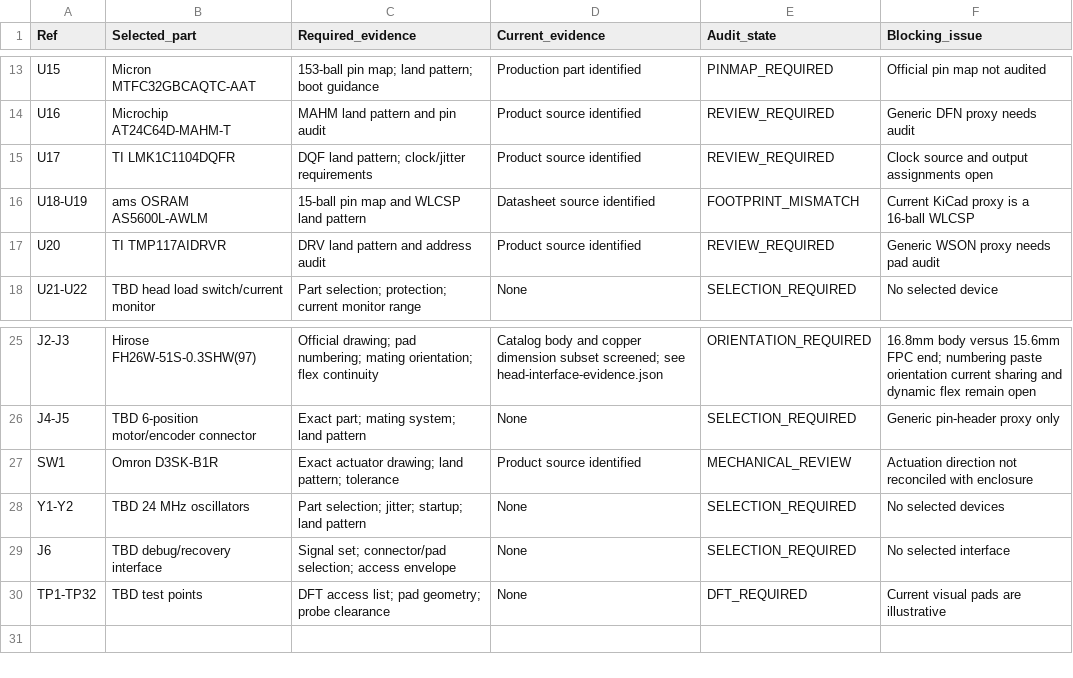
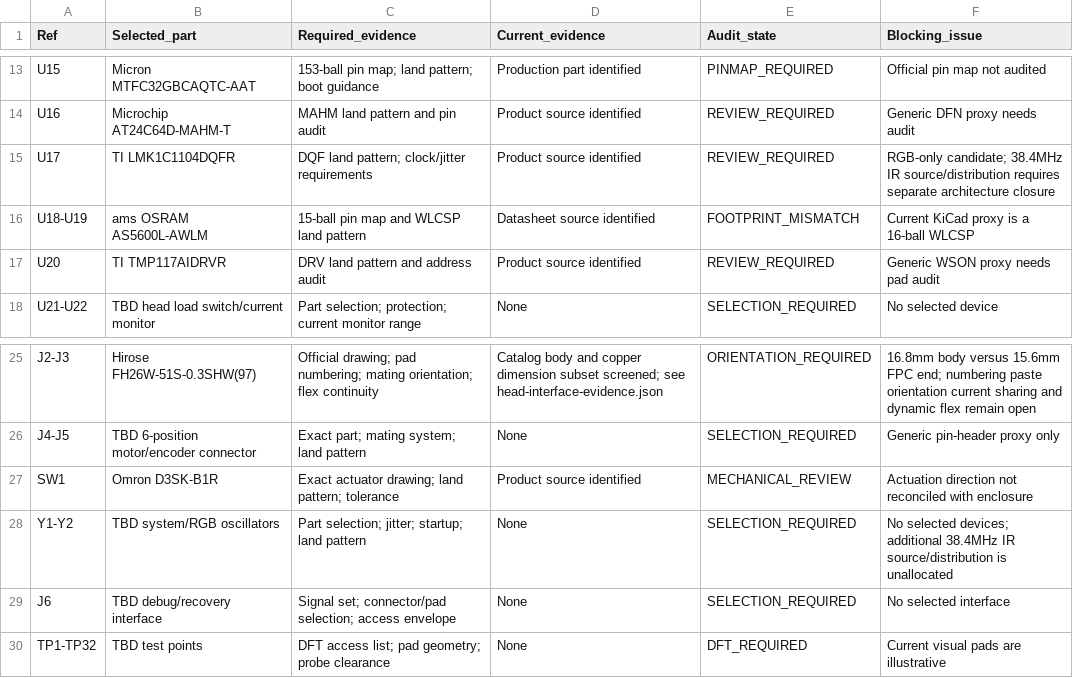
Before and after one commit to SOURCE-Platform/deepreal, a CSV file: hardware/electronics/deepreal-main-pcba/component-evidence.csv, drawn as a sheet; only a part is shown, gaps mark what is left out.

```diff
--- a/hardware/electronics/deepreal-main-pcba/component-evidence.csv
+++ b/hardware/electronics/deepreal-main-pcba/component-evidence.csv
@@ -14,3 +14,3 @@ U15,Micron MTFC32GBCAQTC-AAT,"153-ball pin map; land pattern; boot guidance","Pr
 U16,Microchip AT24C64D-MAHM-T,"MAHM land pattern and pin audit","Product source identified",REVIEW_REQUIRED,"Generic DFN proxy needs audit"
-U17,TI LMK1C1104DQFR,"DQF land pattern; clock/jitter requirements","Product source identified",REVIEW_REQUIRED,"Clock source and output assignments open"
+U17,TI LMK1C1104DQFR,"DQF land pattern; clock/jitter requirements","Product source identified",REVIEW_REQUIRED,"RGB-only candidate; 38.4MHz IR source/distribution requires separate architecture closure"
 U18-U19,ams OSRAM AS5600L-AWLM,"15-ball pin map and WLCSP land pattern","Datasheet source identified",FOOTPRINT_MISMATCH,"Current KiCad proxy is a 16-ball WLCSP"
@@ -27,3 +27,3 @@ J4-J5,TBD 6-position motor/encoder connector,"Exact part; mating system; land pa
 SW1,Omron D3SK-B1R,"Exact actuator drawing; land pattern; tolerance","Product source identified",MECHANICAL_REVIEW,"Actuation direction not reconciled with enclosure"
-Y1-Y2,TBD 24 MHz oscillators,"Part selection; jitter; startup; land pattern",None,SELECTION_REQUIRED,"No selected devices"
+Y1-Y2,TBD system/RGB oscillators,"Part selection; jitter; startup; land pattern",None,SELECTION_REQUIRED,"No selected devices; additional 38.4MHz IR source/distribution is unallocated"
 J6,TBD debug/recovery interface,"Signal set; connector/pad selection; access envelope",None,SELECTION_REQUIRED,"No selected interface"
```
Also changed, not shown: hardware/electronics/deepreal-main-pcba/change-register.csv, hardware/electronics/deepreal-main-pcba/component-register.csv, 15 other files.
